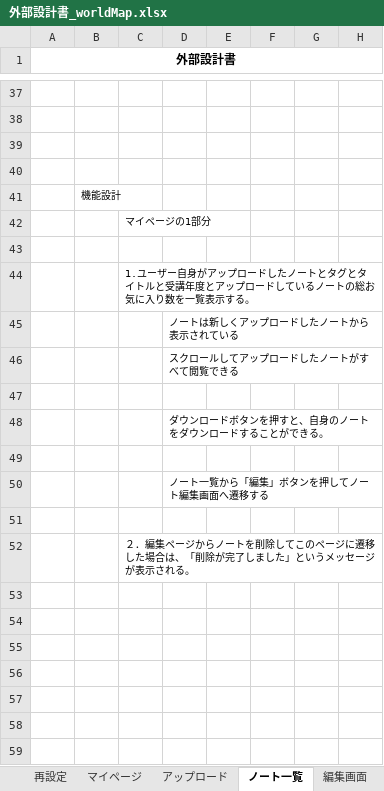
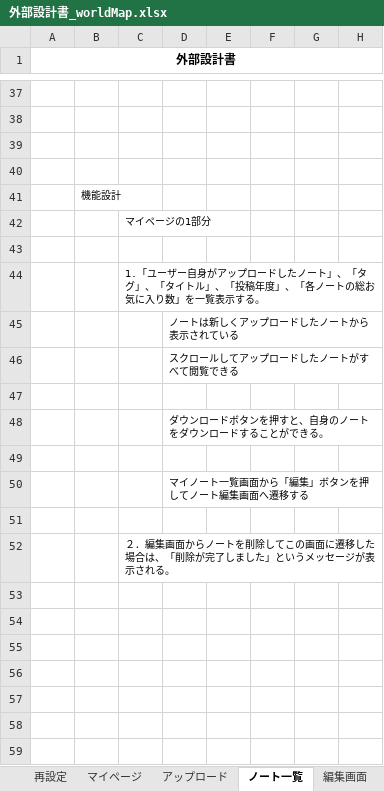
Before and after one commit to DOJO-2021/A-4, an Excel workbook: documents/外部設計書_worldMap.xlsx, sheet ノート一覧, drawn as a sheet; only a part is shown, gaps mark what is left out; values as stored, in another font and other column widths than the file's, no borders; charts and pictures not drawn; the diff names each change by its address in the sheet, - before the commit and + after, or states it on an @@ line.

```diff
--- a/documents/外部設計書_worldMap.xlsx (sheet ノート一覧)
+++ b/documents/外部設計書_worldMap.xlsx (sheet ノート一覧)
-C44: 1.ユーザー自身がアップロードしたノートとタグとタイトルと受講年度とアップロードしているノートの総お気に入り数を一覧表…
+C44: 1.「ユーザー自身がアップロードしたノート」、「タグ」、「タイトル」、「投稿年度」、「各ノートの総お気に入り数」を一覧表…
-D50: ノート一覧から「編集」ボタンを押してノート編集画面へ遷移する
+D50: マイノート一覧画面から「編集」ボタンを押してノート編集画面へ遷移する
-C52: ２．編集ページからノートを削除してこのページに遷移し…
+C52: ２．編集画面からノートを削除してこの画面に遷移し…
```
Also changed, not shown: sheet 新規登録, sheet 編集画面, sheet ログイン, sheet ノート詳細, sheet アップロード, sheet マイページ, 5 more sheets, other sheet tabs, charts or pictures.
